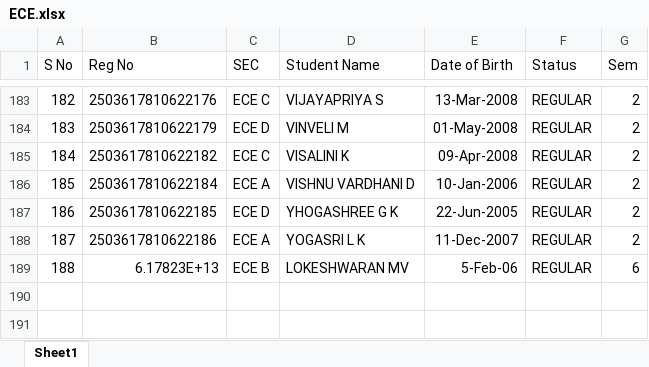
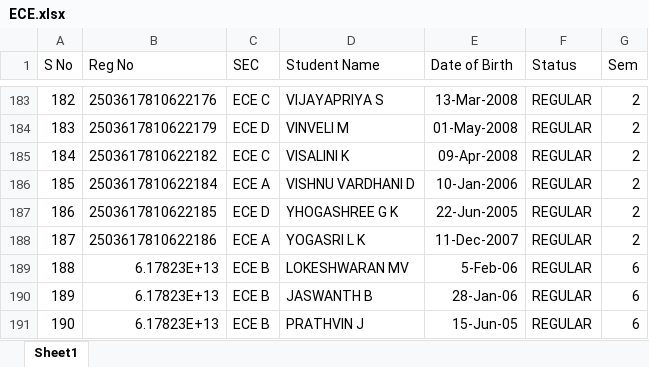
Before and after one commit to srinath-m29/QPapers, an Excel workbook: ECE.xlsx, sheet Sheet1, drawn as a sheet; only a part is shown, gaps mark what is left out; values as stored, in another font and other column widths than the file's, no borders; the diff names each change by its address in the sheet, - before the commit and + after, or states it on an @@ line.

Commit message:
Add files via upload

```diff
--- a/ECE.xlsx (sheet Sheet1)
+++ b/ECE.xlsx (sheet Sheet1)
+row 190: 189 | 6.17823E+13 | ECE B | JASWANTH B | 28-Jan-06 | REGULAR | 6
+row 191: 190 | 6.17823E+13 | ECE B | PRATHVIN J | 15-Jun-05 | REGULAR | 6
```
